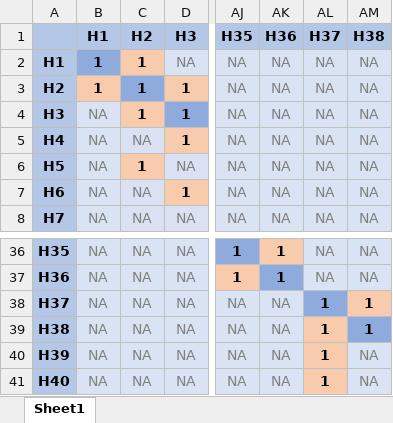
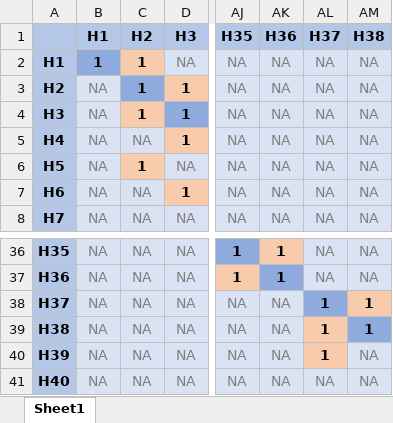
Before and after one commit to wmotte/microsimulation_text_embedding, an Excel workbook: doc/transition_matrix.xlsx, sheet Sheet1, drawn as a sheet; only a part is shown, gaps mark what is left out; values as stored, in another font and other column widths than the file's, no borders; the diff names each change by its address in the sheet, - before the commit and + after, or states it on an @@ line.

```diff
--- a/doc/transition_matrix.xlsx (sheet Sheet1)
+++ b/doc/transition_matrix.xlsx (sheet Sheet1)
-B3 (H1): 1
+B3 (H1): NA
@@ B3 fill: #F8CBAD → #DAE3F3, bold: on → off, text colour: black → #808080 @@
-AL41 (H37): 1
+AL41 (H37): NA
@@ AL41 fill: #F8CBAD → #DAE3F3, bold: on → off, text colour: black → #808080 @@
```
Also changed, not shown: 5 other files.
